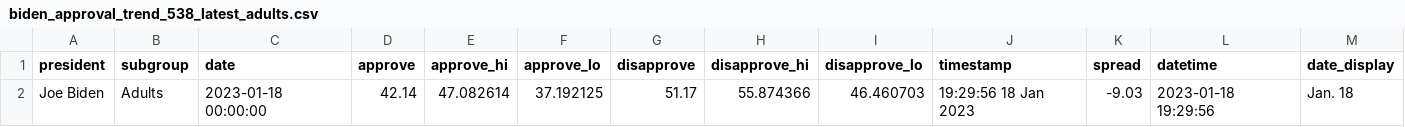
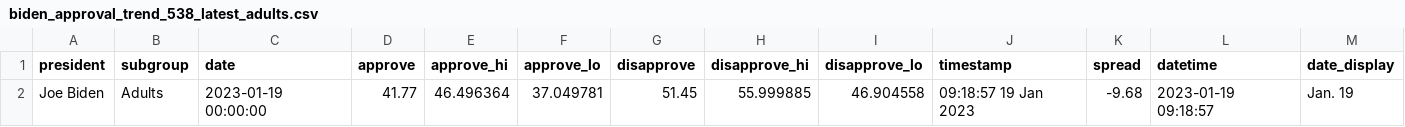
Before and after one commit to gridviz/biden-polls, a CSV file: data/processed/biden_approval_trend_538_latest_adults.csv, drawn as a sheet.

```diff
--- a/data/processed/biden_approval_trend_538_latest_adults.csv
+++ b/data/processed/biden_approval_trend_538_latest_adults.csv
@@ -1,2 +1,2 @@
 president,subgroup,date,approve,approve_hi,approve_lo,disapprove,disapprove_hi,disapprove_lo,timestamp,spread,datetime,date_display
-Joe Biden,Adults,2023-01-18 00:00:00,42.14,47.082614,37.192125,51.17,55.874366,46.460703,19:29:56 18 Jan 2023,-9.03,2023-01-18 19:29:56,Jan. 18
+Joe Biden,Adults,2023-01-19 00:00:00,41.77,46.496364,37.049781,51.45,55.999885,46.904558,09:18:57 19 Jan 2023,-9.68,2023-01-19 09:18:57,Jan. 19
```
Also changed, not shown: data/processed/biden_approval_trend_538_adults.csv, data/processed/biden_approval_trend_538_all_polls.csv, 3 other files.
